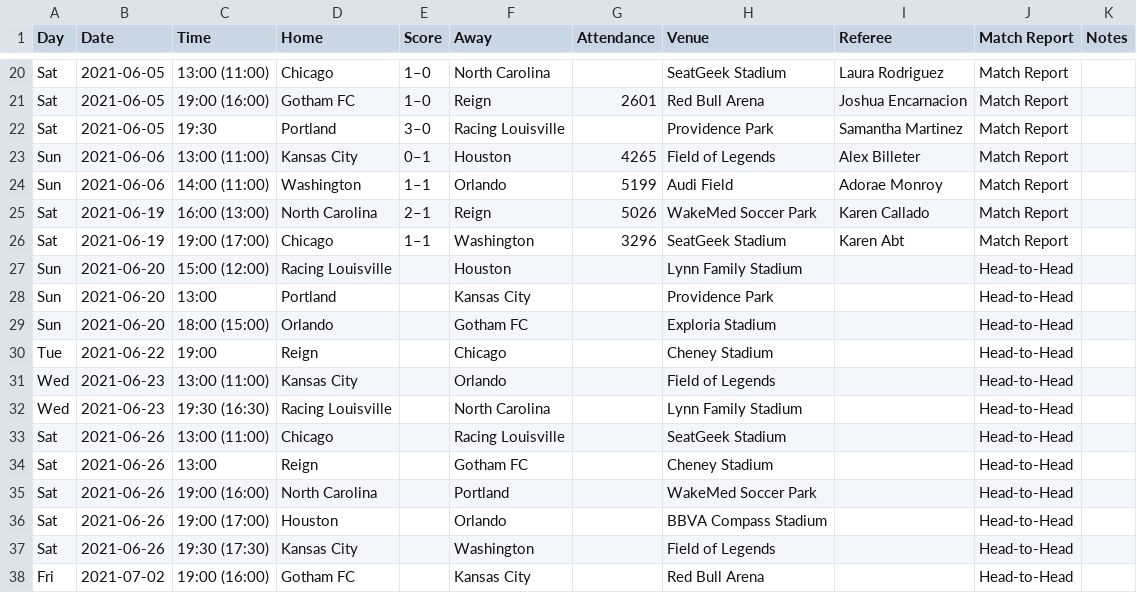
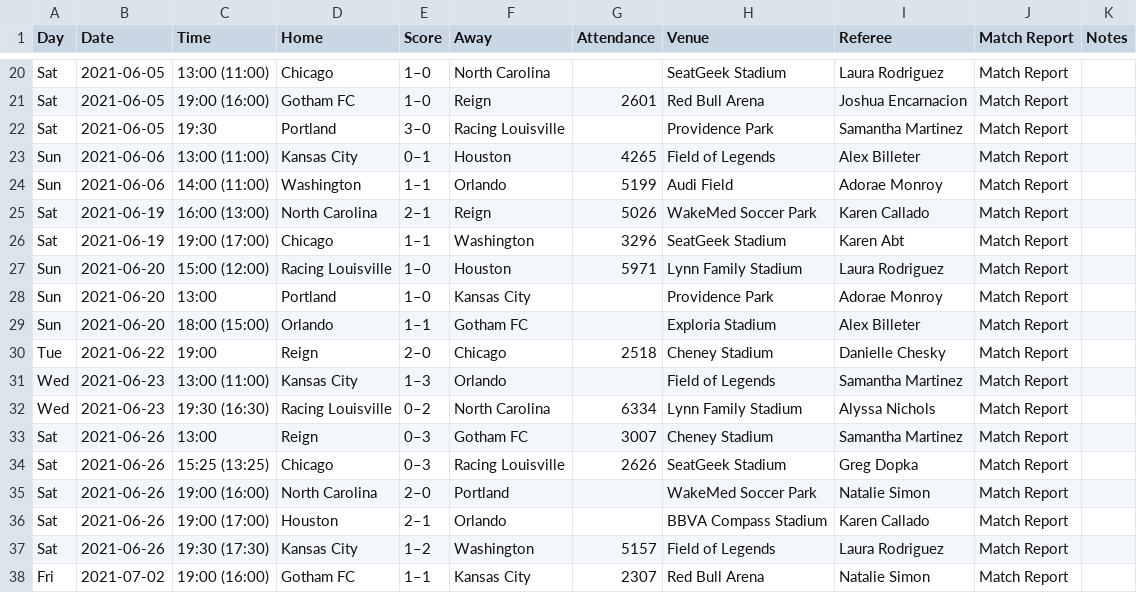
Before and after one commit to agale123/nwsl-after-dark, a CSV file: matches_fbref.csv, drawn as a sheet; only a part is shown, gaps mark what is left out; the diff covers the shown part only.

Commit message:
Update matches_fbref.csv

```diff
--- a/matches_fbref.csv
+++ b/matches_fbref.csv
@@ -26,13 +26,13 @@ Sat,2021-06-19,16:00 (13:00),North Carolina,2–1,Reign,5026,WakeMed Soccer Park
 Sat,2021-06-19,19:00 (17:00),Chicago,1–1,Washington,3296,SeatGeek Stadium,Karen Abt,Match Report,
-Sun,2021-06-20,15:00 (12:00),Racing Louisville,,Houston,,Lynn Family Stadium,,Head-to-Head,
-Sun,2021-06-20,13:00,Portland,,Kansas City,,Providence Park,,Head-to-Head,
-Sun,2021-06-20,18:00 (15:00),Orlando,,Gotham FC,,Exploria Stadium,,Head-to-Head,
-Tue,2021-06-22,19:00,Reign,,Chicago,,Cheney Stadium,,Head-to-Head,
-Wed,2021-06-23,13:00 (11:00),Kansas City,,Orlando,,Field of Legends,,Head-to-Head,
-Wed,2021-06-23,19:30 (16:30),Racing Louisville,,North Carolina,,Lynn Family Stadium,,Head-to-Head,
-Sat,2021-06-26,13:00 (11:00),Chicago,,Racing Louisville,,SeatGeek Stadium,,Head-to-Head,
-Sat,2021-06-26,13:00,Reign,,Gotham FC,,Cheney Stadium,,Head-to-Head,
-Sat,2021-06-26,19:00 (16:00),North Carolina,,Portland,,WakeMed Soccer Park,,Head-to-Head,
-Sat,2021-06-26,19:00 (17:00),Houston,,Orlando,,BBVA Compass Stadium,,Head-to-Head,
-Sat,2021-06-26,19:30 (17:30),Kansas City,,Washington,,Field of Legends,,Head-to-Head,
-Fri,2021-07-02,19:00 (16:00),Gotham FC,,Kansas City,,Red Bull Arena,,Head-to-Head,
+Sun,2021-06-20,15:00 (12:00),Racing Louisville,1–0,Houston,5971,Lynn Family Stadium,Laura Rodriguez,Match Report,
+Sun,2021-06-20,13:00,Portland,1–0,Kansas City,,Providence Park,Adorae Monroy,Match Report,
+Sun,2021-06-20,18:00 (15:00),Orlando,1–1,Gotham FC,,Exploria Stadium,Alex Billeter,Match Report,
+Tue,2021-06-22,19:00,Reign,2–0,Chicago,2518,Cheney Stadium,Danielle Chesky,Match Report,
+Wed,2021-06-23,13:00 (11:00),Kansas City,1–3,Orlando,,Field of Legends,Samantha Martinez,Match Report,
+Wed,2021-06-23,19:30 (16:30),Racing Louisville,0–2,North Carolina,6334,Lynn Family Stadium,Alyssa Nichols,Match Report,
+Sat,2021-06-26,13:00,Reign,0–3,Gotham FC,3007,Cheney Stadium,Samantha Martinez,Match Report,
+Sat,2021-06-26,15:25 (13:25),Chicago,0–3,Racing Louisville,2626,SeatGeek Stadium,Greg Dopka,Match Report,
+Sat,2021-06-26,19:00 (16:00),North Carolina,2–0,Portland,,WakeMed Soccer Park,Natalie Simon,Match Report,
+Sat,2021-06-26,19:00 (17:00),Houston,2–1,Orlando,,BBVA Compass Stadium,Karen Callado,Match Report,
+Sat,2021-06-26,19:30 (17:30),Kansas City,1–2,Washington,5157,Field of Legends,Laura Rodriguez,Match Report,
+Fri,2021-07-02,19:00 (16:00),Gotham FC,1–1,Kansas City,2307,Red Bull Arena,Natalie Simon,Match Report,
```
Also changed, not shown: 1 added row, 1 removed row and 66 edited cells elsewhere in this file, matches.csv, 2 other files.
